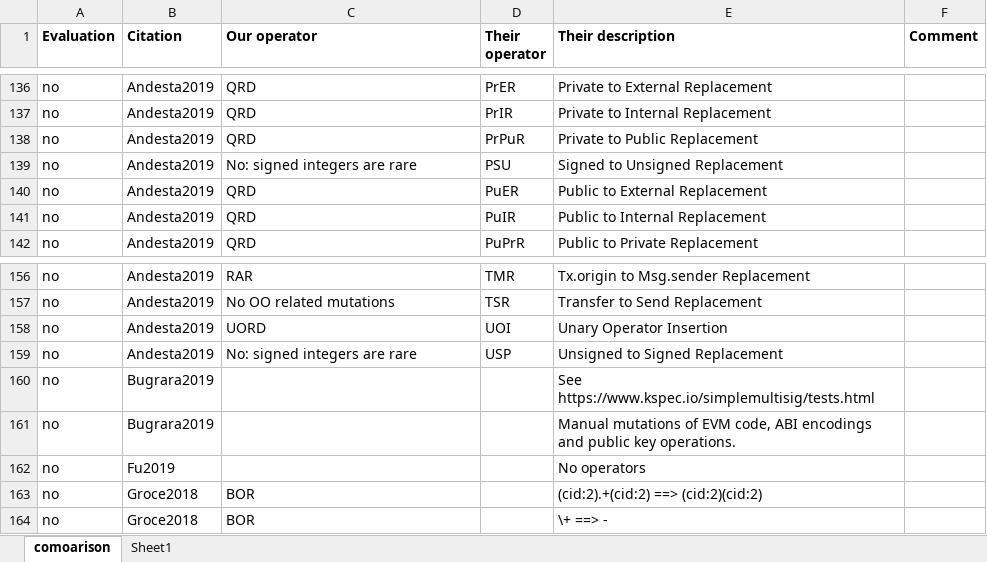
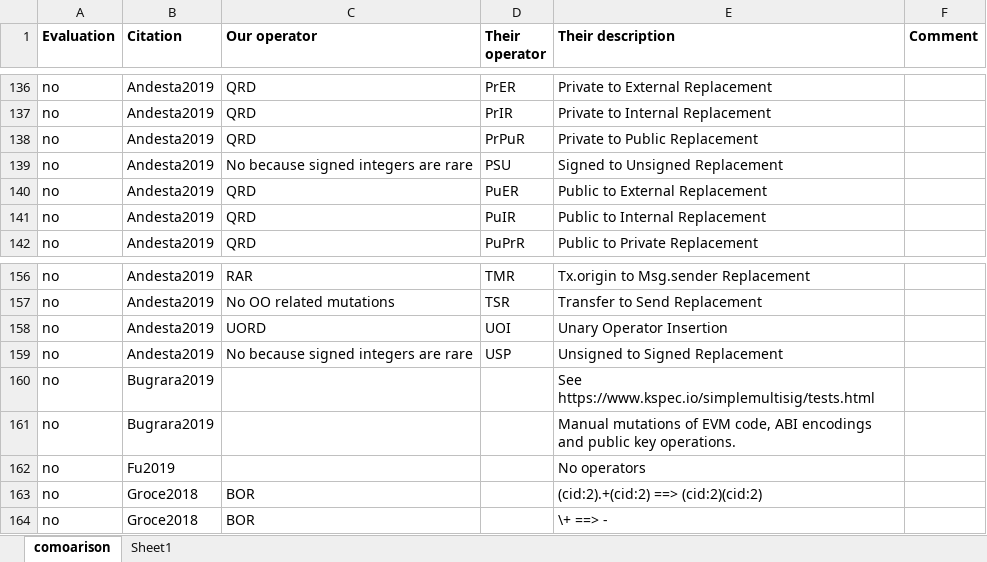
Before and after one commit to pieterhartel/Mutation-at-scale, an Excel workbook: comparison.xlsx, sheet comoarison, drawn as a sheet; only a part is shown, gaps mark what is left out; values as stored, in another font and other column widths than the file's, no borders; the diff covers the shown part only; the diff names each change by its address in the sheet, - before the commit and + after, or states it on an @@ line.

```diff
--- a/comparison.xlsx (sheet comoarison)
+++ b/comparison.xlsx (sheet comoarison)
-C139 (Our operator): No: signed integers are rare
+C139 (Our operator): No because signed integers are rare
-C159 (Our operator): No: signed integers are rare
+C159 (Our operator): No because signed integers are rare
```
Also changed, not shown: 6 added rows, 11 removed rows, 2 moved rows and 12 edited cells elsewhere in this sheet, formulas that keep their value, 1 other file.
